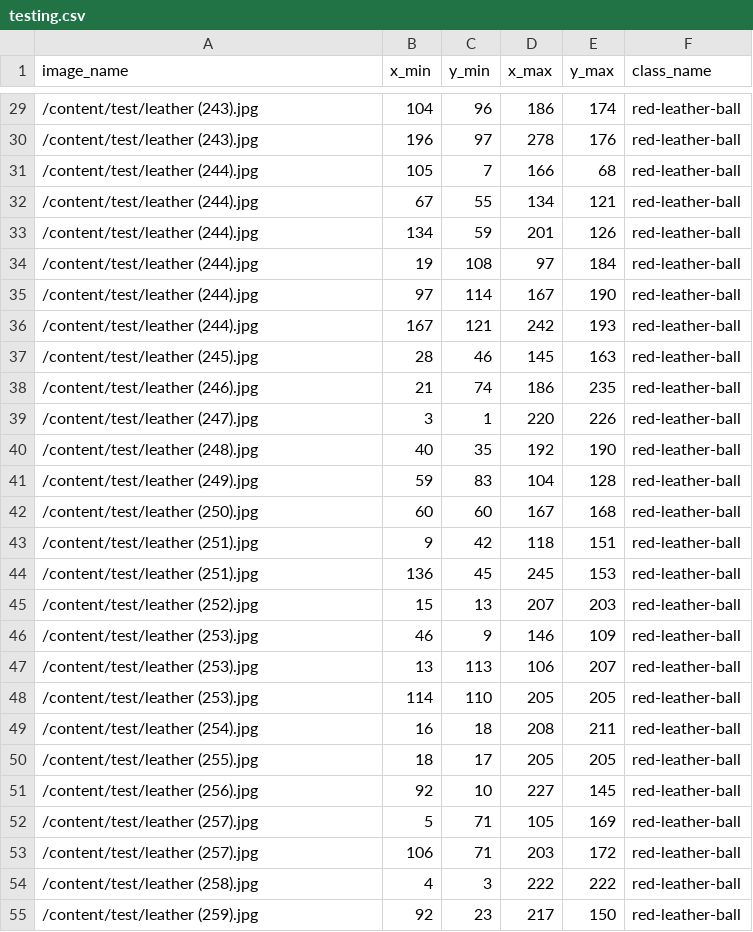
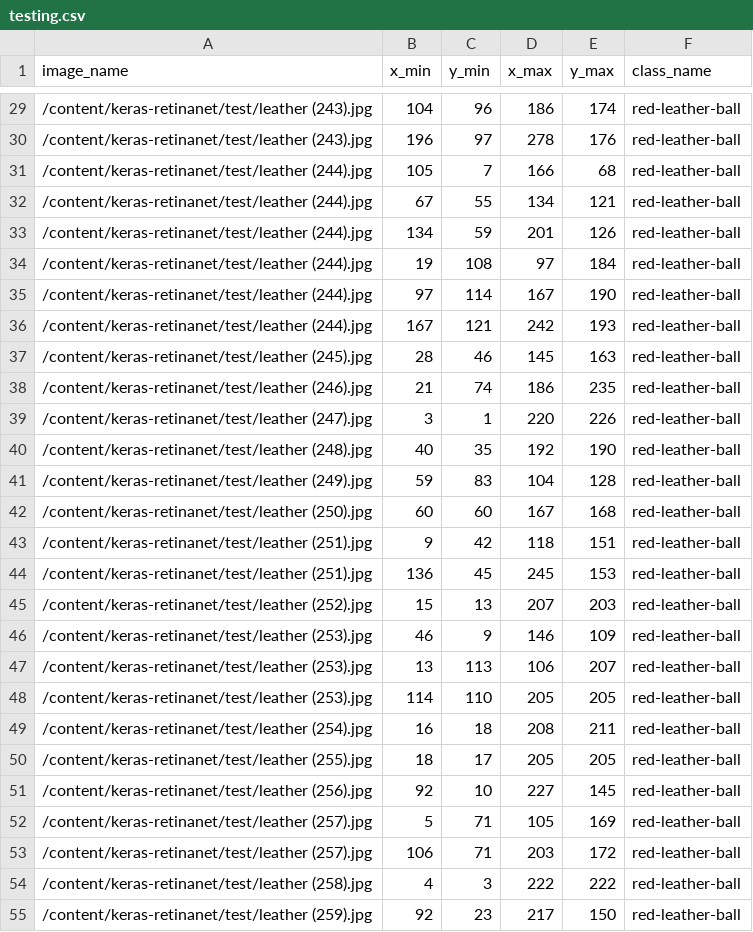
Before and after one commit to datasciencemachine/data, a CSV file: testing.csv, drawn as a sheet; only a part is shown, gaps mark what is left out; the diff covers the shown part only.

```diff
--- a/testing.csv
+++ b/testing.csv
@@ -29,27 +29,27 @@ image_name,x_min,y_min,x_max,y_max,class_name
-/content/test/leather (243).jpg,104,96,186,174,red-leather-ball
-/content/test/leather (243).jpg,196,97,278,176,red-leather-ball
-/content/test/leather (244).jpg,105,7,166,68,red-leather-ball
-/content/test/leather (244).jpg,67,55,134,121,red-leather-ball
-/content/test/leather (244).jpg,134,59,201,126,red-leather-ball
-/content/test/leather (244).jpg,19,108,97,184,red-leather-ball
-/content/test/leather (244).jpg,97,114,167,190,red-leather-ball
-/content/test/leather (244).jpg,167,121,242,193,red-leather-ball
-/content/test/leather (245).jpg,28,46,145,163,red-leather-ball
-/content/test/leather (246).jpg,21,74,186,235,red-leather-ball
-/content/test/leather (247).jpg,3,1,220,226,red-leather-ball
-/content/test/leather (248).jpg,40,35,192,190,red-leather-ball
-/content/test/leather (249).jpg,59,83,104,128,red-leather-ball
-/content/test/leather (250).jpg,60,60,167,168,red-leather-ball
-/content/test/leather (251).jpg,9,42,118,151,red-leather-ball
-/content/test/leather (251).jpg,136,45,245,153,red-leather-ball
-/content/test/leather (252).jpg,15,13,207,203,red-leather-ball
-/content/test/leather (253).jpg,46,9,146,109,red-leather-ball
-/content/test/leather (253).jpg,13,113,106,207,red-leather-ball
-/content/test/leather (253).jpg,114,110,205,205,red-leather-ball
-/content/test/leather (254).jpg,16,18,208,211,red-leather-ball
-/content/test/leather (255).jpg,18,17,205,205,red-leather-ball
-/content/test/leather (256).jpg,92,10,227,145,red-leather-ball
-/content/test/leather (257).jpg,5,71,105,169,red-leather-ball
-/content/test/leather (257).jpg,106,71,203,172,red-leather-ball
-/content/test/leather (258).jpg,4,3,222,222,red-leather-ball
-/content/test/leather (259).jpg,92,23,217,150,red-leather-ball
+/content/keras-retinanet/test/leather (243).jpg,104,96,186,174,red-leather-ball
+/content/keras-retinanet/test/leather (243).jpg,196,97,278,176,red-leather-ball
+/content/keras-retinanet/test/leather (244).jpg,105,7,166,68,red-leather-ball
+/content/keras-retinanet/test/leather (244).jpg,67,55,134,121,red-leather-ball
+/content/keras-retinanet/test/leather (244).jpg,134,59,201,126,red-leather-ball
+/content/keras-retinanet/test/leather (244).jpg,19,108,97,184,red-leather-ball
+/content/keras-retinanet/test/leather (244).jpg,97,114,167,190,red-leather-ball
+/content/keras-retinanet/test/leather (244).jpg,167,121,242,193,red-leather-ball
+/content/keras-retinanet/test/leather (245).jpg,28,46,145,163,red-leather-ball
+/content/keras-retinanet/test/leather (246).jpg,21,74,186,235,red-leather-ball
+/content/keras-retinanet/test/leather (247).jpg,3,1,220,226,red-leather-ball
+/content/keras-retinanet/test/leather (248).jpg,40,35,192,190,red-leather-ball
+/content/keras-retinanet/test/leather (249).jpg,59,83,104,128,red-leather-ball
+/content/keras-retinanet/test/leather (250).jpg,60,60,167,168,red-leather-ball
+/content/keras-retinanet/test/leather (251).jpg,9,42,118,151,red-leather-ball
+/content/keras-retinanet/test/leather (251).jpg,136,45,245,153,red-leather-ball
+/content/keras-retinanet/test/leather (252).jpg,15,13,207,203,red-leather-ball
+/content/keras-retinanet/test/leather (253).jpg,46,9,146,109,red-leather-ball
+/content/keras-retinanet/test/leather (253).jpg,13,113,106,207,red-leather-ball
+/content/keras-retinanet/test/leather (253).jpg,114,110,205,205,red-leather-ball
+/content/keras-retinanet/test/leather (254).jpg,16,18,208,211,red-leather-ball
+/content/keras-retinanet/test/leather (255).jpg,18,17,205,205,red-leather-ball
+/content/keras-retinanet/test/leather (256).jpg,92,10,227,145,red-leather-ball
+/content/keras-retinanet/test/leather (257).jpg,5,71,105,169,red-leather-ball
+/content/keras-retinanet/test/leather (257).jpg,106,71,203,172,red-leather-ball
+/content/keras-retinanet/test/leather (258).jpg,4,3,222,222,red-leather-ball
+/content/keras-retinanet/test/leather (259).jpg,92,23,217,150,red-leather-ball
```
Also changed, not shown: 85 edited cells elsewhere in this file, 1 other file.
